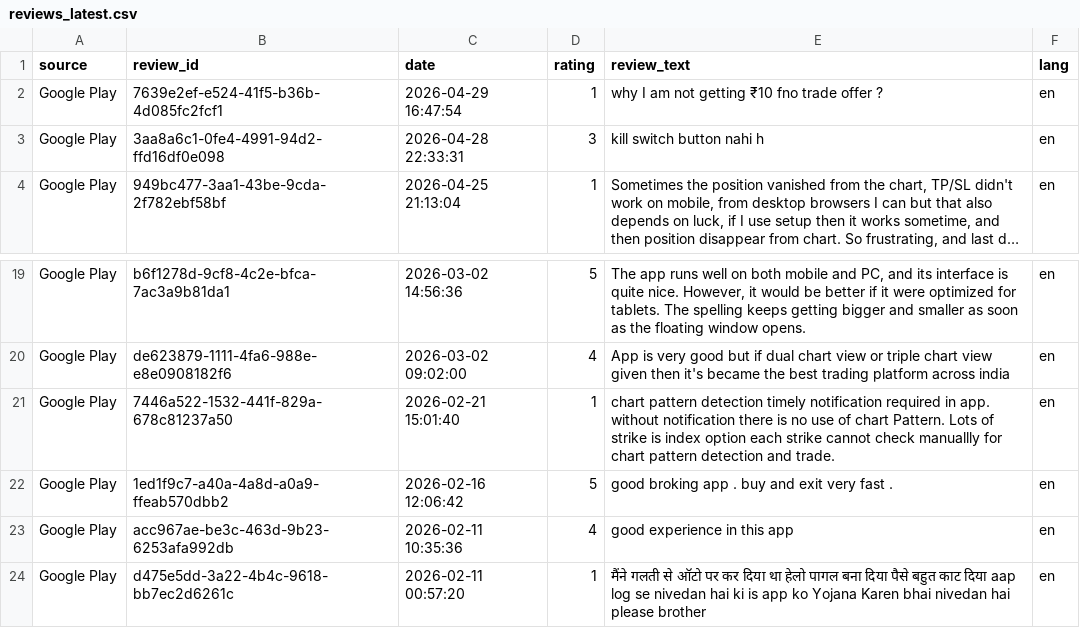
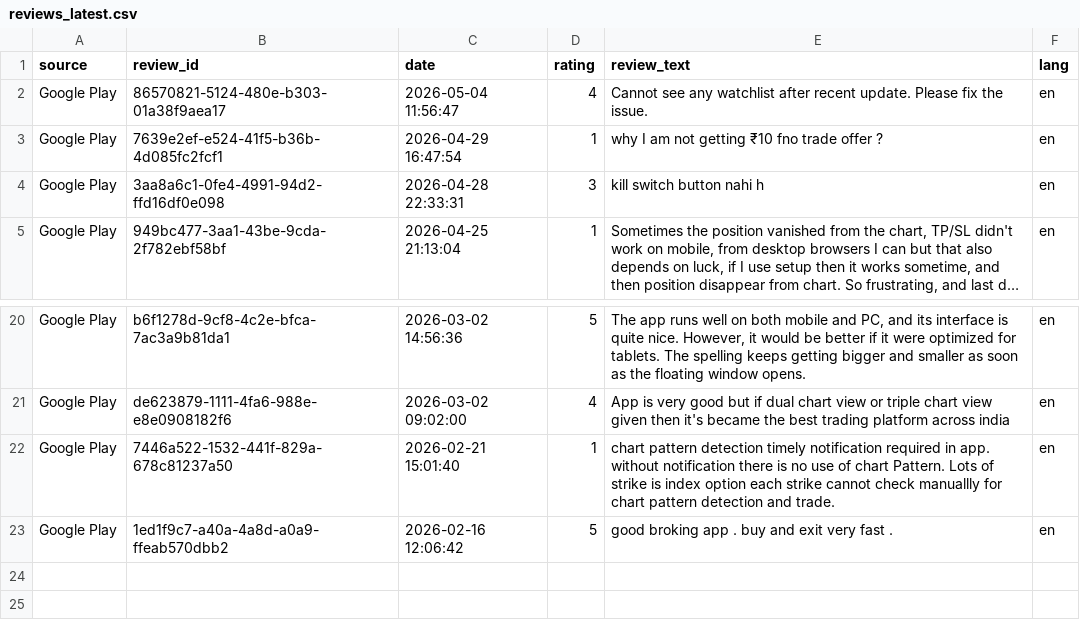
Before and after one commit to manishkumar98/investor-ops-and-intelligence-suite, a CSV file: data/reviews_latest.csv, drawn as a sheet; only a part is shown, gaps mark what is left out; long unchanged cells end in ….

```diff
--- a/data/reviews_latest.csv
+++ b/data/reviews_latest.csv
@@ -1,2 +1,3 @@
 source,review_id,date,rating,review_text,lang
+Google Play,86570821-5124-480e-b303-01a38f9aea17,2026-05-04 11:56:47,4,Cannot see any watchlist after recent update. Please fix the issue.,en
 Google Play,7639e2ef-e524-41f5-b36b-4d085fc2fcf1,2026-04-29 16:47:54,1,why I am not getting ₹10 fno trade offer ?,en
@@ -22,3 +23 @@ Google Play,7446a522-1532-441f-829a-678c81237a50,2026-02-21 15:01:40,1,chart pat
 Google Play,1ed1f9c7-a40a-4a8d-a0a9-ffeab570dbb2,2026-02-16 12:06:42,5,good broking app . buy and exit very fast .,en
-Google Play,acc967ae-be3c-463d-9b23-6253afa992db,2026-02-11 10:35:36,4,good experience in this app,en
-Google Play,d475e5dd-3a22-4b4c-9618-bb7ec2d6261c,2026-02-11 00:57:20,1,मैंने गलती से ऑटो पर कर दिया था हेलो पागल बना दिया पैसे बहुत काट दिया aap log se nivedan hai ki is app ko Yojana Karen bhai nivedan hai please brother,en
```
Also changed, not shown: 7 other files.
